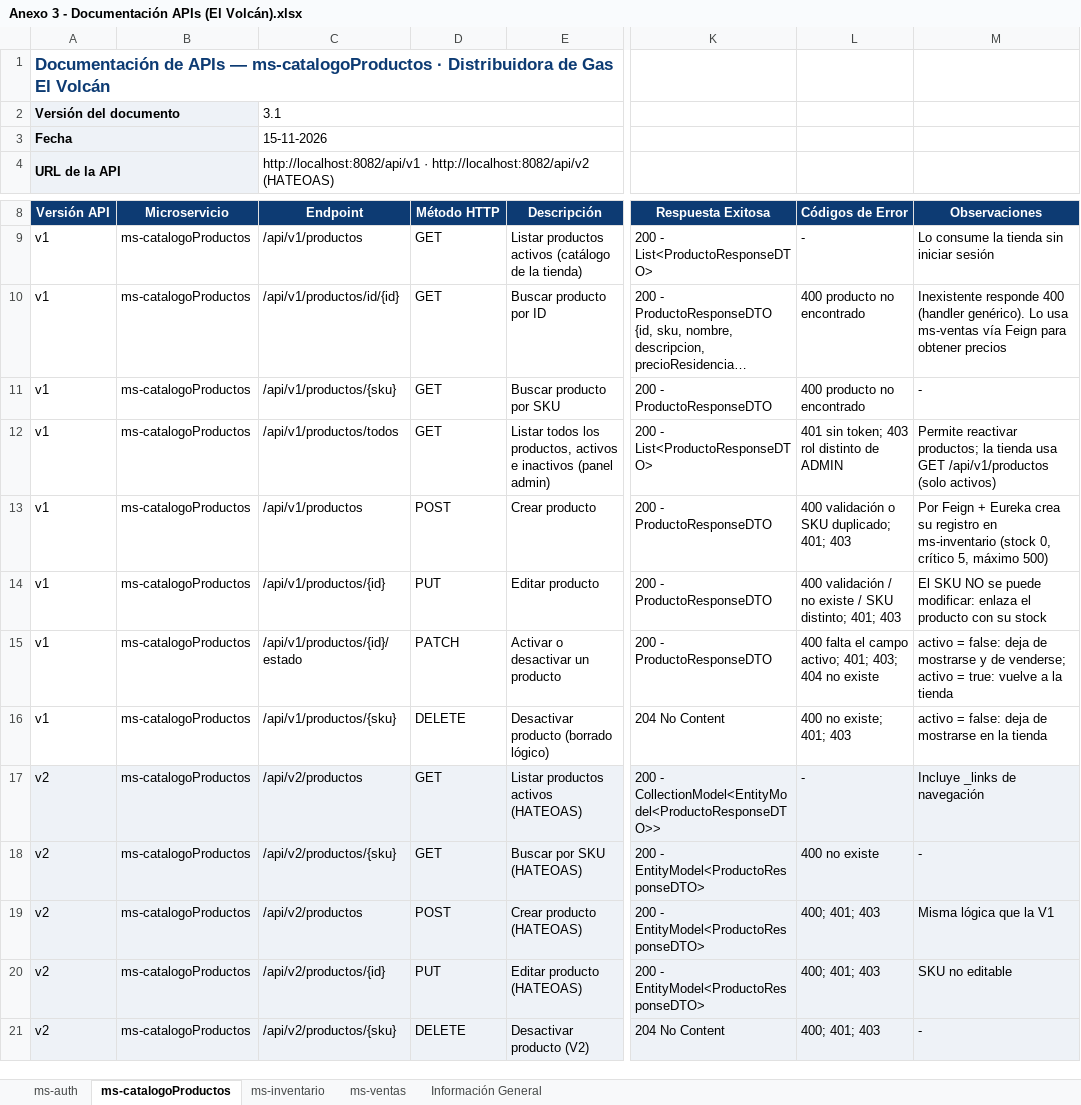
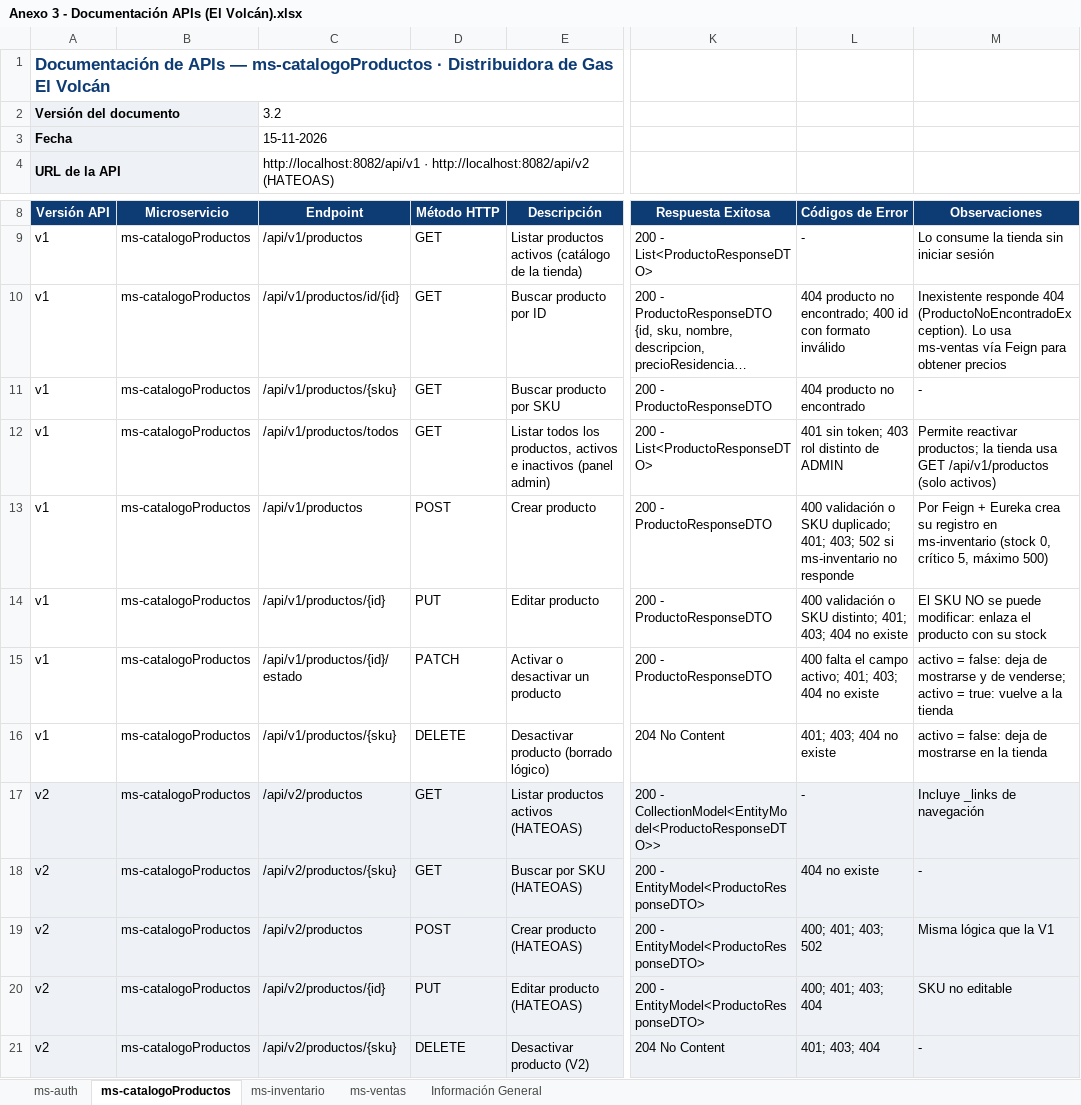
Before and after one commit to Ben0zero/Distribuidora-Gas-El-Volcan, an Excel workbook: docs/parcial3/Anexo 3 - Documentación APIs (El Volcán).xlsx, sheet ms-catalogoProductos, drawn as a sheet; only a part is shown, gaps mark what is left out; long unchanged cells end in …; values as stored, in another font and other column widths than the file's, no borders; the diff names each change by its address in the sheet, - before the commit and + after, or states it on an @@ line.

Commit message:
docs(anexos): corrige los codigos de error del catalogo en el Anexo 3

```diff
--- a/docs/parcial3/Anexo 3 - Documentación APIs (El Volcán).xlsx (sheet ms-catalogoProductos)
+++ b/docs/parcial3/Anexo 3 - Documentación APIs (El Volcán).xlsx (sheet ms-catalogoProductos)
-C2 (Endpoint): 3.1
+C2 (Endpoint): 3.2
-L10 (Códigos de Error): 400 producto no encontrado
+L10 (Códigos de Error): 404 producto no encontrado; 400 id con formato inválido
-M10 (Observaciones): Inexistente responde 400 (handler genérico). Lo usa…
+M10 (Observaciones): Inexistente responde 404 (ProductoNoEncontradoException). Lo usa…
-L11 (Códigos de Error): 400 producto no encontrado
+L11 (Códigos de Error): 404 producto no encontrado
-L13 (Códigos de Error): …duplicado; 401; 403
+L13 (Códigos de Error): …duplicado; 401; 403; 502 si ms-inventario no responde
-L14 (Códigos de Error): 400 validación / no existe / SKU distinto; 401; 403
+L14 (Códigos de Error): 400 validación o SKU distinto; 401; 403; 404 no existe
-L16 (Códigos de Error): 400 no existe; 401; 403
+L16 (Códigos de Error): 401; 403; 404 no existe
-L18 (Códigos de Error): 400 no existe
+L18 (Códigos de Error): 404 no existe
-L19 (Códigos de Error): 400; 401; 403
+L19 (Códigos de Error): 400; 401; 403; 502
-L20 (Códigos de Error): 400; 401; 403
+L20 (Códigos de Error): 400; 401; 403; 404
-L21 (Códigos de Error): 400; 401; 403
+L21 (Códigos de Error): 401; 403; 404
```
Also changed, not shown: sheet Información General, sheet ms-ventas, sheet ms-inventario, sheet ms-auth.
